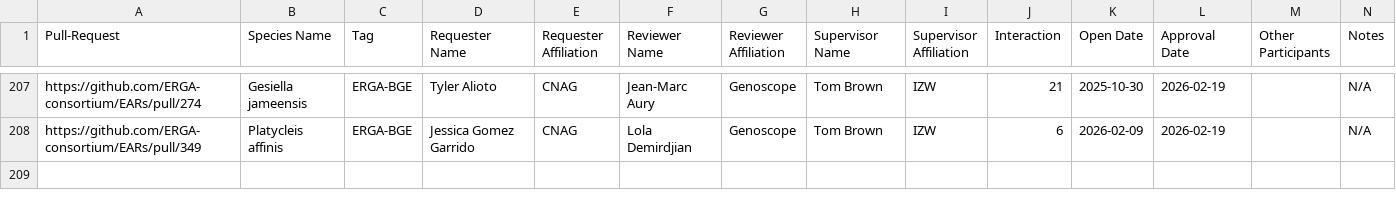
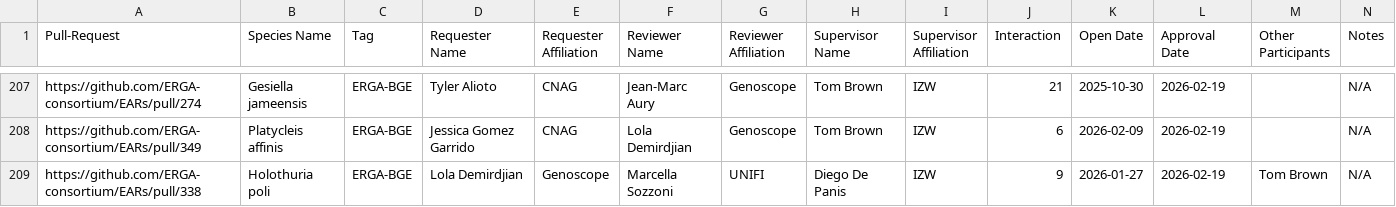
Before and after one commit to ERGA-consortium/EARs, a CSV file: rev/EAR_reviews.csv, drawn as a sheet; only a part is shown, gaps mark what is left out; the diff names each change by its address in the sheet, - before the commit and + after, or states it on an @@ line.

```diff
--- a/rev/EAR_reviews.csv
+++ b/rev/EAR_reviews.csv
+row 209: https://github.com/ERGA-consortium/EARs/pull/338 | Holothuria poli | ERGA-BGE | Lola Demirdjian | Genoscope | Marcella Sozzoni | UNIFI | Diego De Panis | IZW | 9 | 2026-01-27 | 2026-02-19 | Tom Brown | N/A
```
